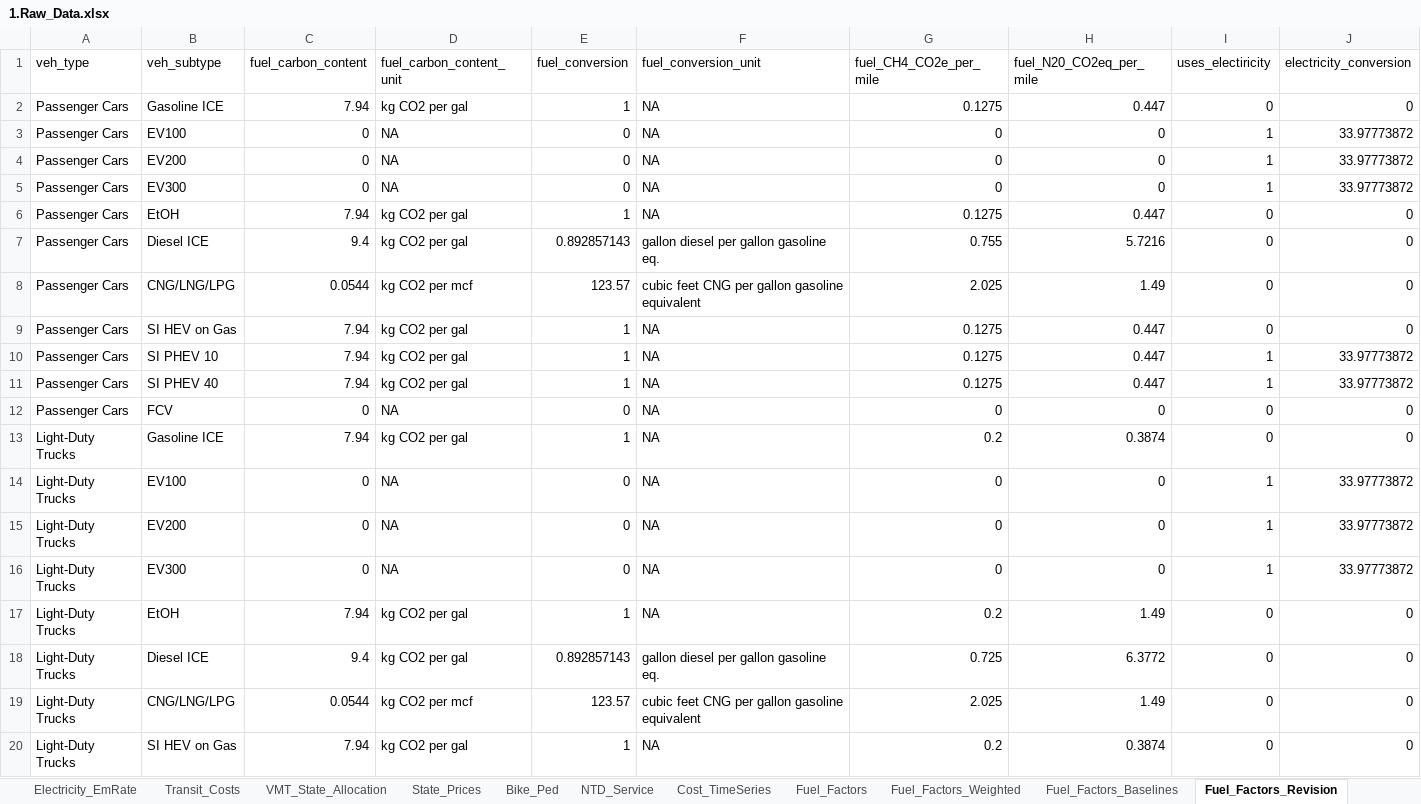
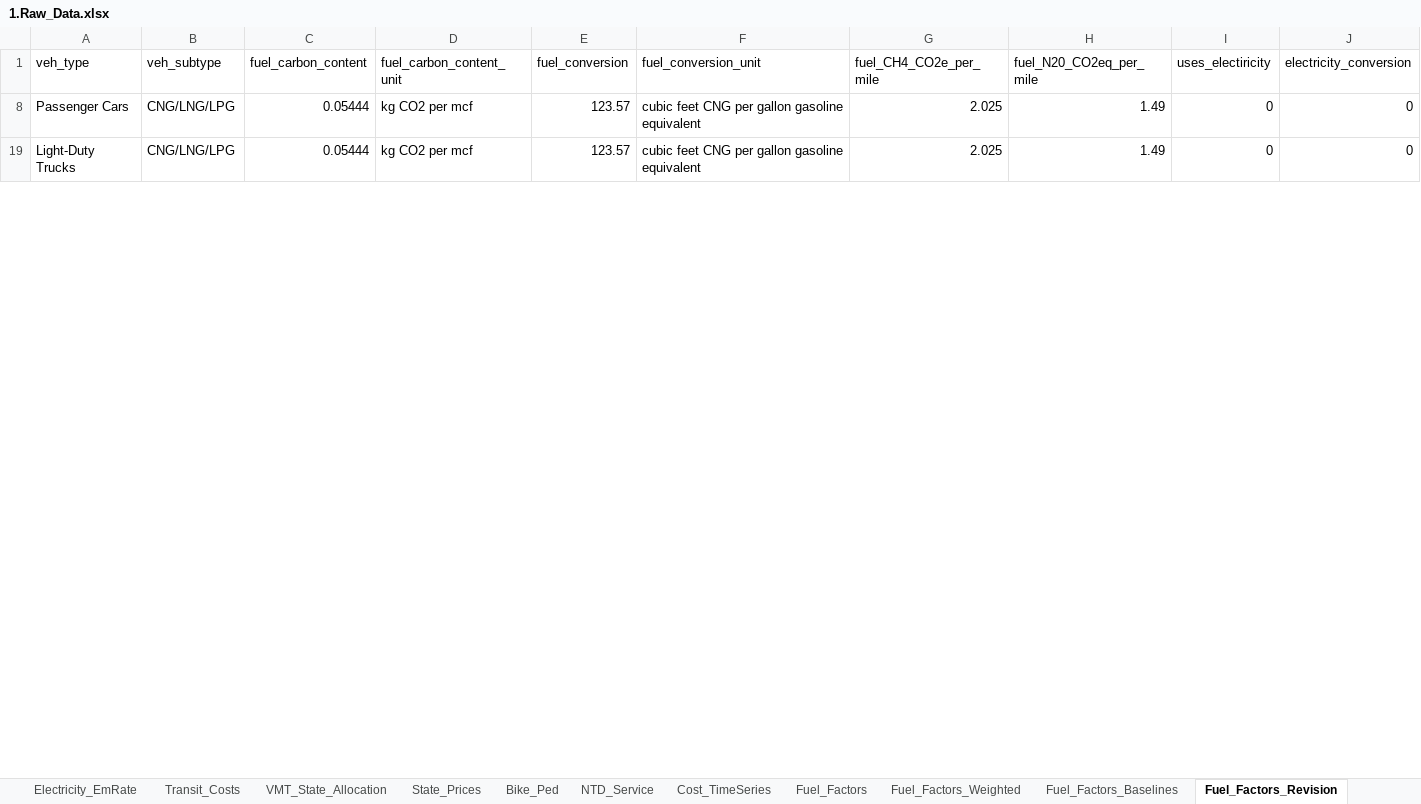
Before and after one commit to camsys/TEACART, an Excel workbook: data/1.Raw_Data.xlsx, sheet Fuel_Factors_Revision, drawn as a sheet; only a part is shown; values as stored, in another font and other column widths than the file's, no borders; table styles not drawn; rows hold the shown columns only; the diff covers the shown part only; the diff names each change by its address in the sheet, - before the commit and + after, or states it on an @@ line.

Commit message:
change to User_Input and Raw Data

```diff
--- a/data/1.Raw_Data.xlsx (sheet Fuel_Factors_Revision)
+++ b/data/1.Raw_Data.xlsx (sheet Fuel_Factors_Revision)
@@ row 2 hidden: Passenger Cars | Gasoline ICE | 7.94 | kg CO2 per gal | 1 | NA | 0.1275 | 0.447 | 0 | 0 @@
@@ row 3 hidden: Passenger Cars | EV100 | 0 | NA | 0 | NA | 0 | 0 | 1 | 33.97773872 @@
@@ row 4 hidden: Passenger Cars | EV200 | 0 | NA | 0 | NA | 0 | 0 | 1 | 33.97773872 @@
@@ row 5 hidden: Passenger Cars | EV300 | 0 | NA | 0 | NA | 0 | 0 | 1 | 33.97773872 @@
@@ row 6 hidden: Passenger Cars | EtOH | 7.94 | kg CO2 per gal | 1 | NA | 0.1275 | 0.447 | 0 | 0 @@
@@ row 7 hidden: Passenger Cars | Diesel ICE | 9.4 | kg CO2 per gal | 0.892857143 | gallon diesel per gallon gasoline eq. | 0.755 | 5.7216 | 0 | 0 @@
-C8 (fuel_carbon_content): 0.0544
+C8 (fuel_carbon_content): 0.05444
@@ row 9 hidden: Passenger Cars | SI HEV on Gas | 7.94 | kg CO2 per gal | 1 | NA | 0.1275 | 0.447 | 0 | 0 @@
@@ row 10 hidden: Passenger Cars | SI PHEV 10 | 7.94 | kg CO2 per gal | 1 | NA | 0.1275 | 0.447 | 1 | 33.97773872 @@
@@ row 11 hidden: Passenger Cars | SI PHEV 40 | 7.94 | kg CO2 per gal | 1 | NA | 0.1275 | 0.447 | 1 | 33.97773872 @@
@@ row 12 hidden: Passenger Cars | FCV | 0 | NA | 0 | NA | 0 | 0 | 0 | 0 @@
@@ row 13 hidden: Light-Duty Trucks | Gasoline ICE | 7.94 | kg CO2 per gal | 1 | NA | 0.2 | 0.3874 | 0 | 0 @@
@@ row 14 hidden: Light-Duty Trucks | EV100 | 0 | NA | 0 | NA | 0 | 0 | 1 | 33.97773872 @@
@@ row 15 hidden: Light-Duty Trucks | EV200 | 0 | NA | 0 | NA | 0 | 0 | 1 | 33.97773872 @@
@@ row 16 hidden: Light-Duty Trucks | EV300 | 0 | NA | 0 | NA | 0 | 0 | 1 | 33.97773872 @@
@@ row 17 hidden: Light-Duty Trucks | EtOH | 7.94 | kg CO2 per gal | 1 | NA | 0.2 | 1.49 | 0 | 0 @@
@@ row 18 hidden: Light-Duty Trucks | Diesel ICE | 9.4 | kg CO2 per gal | 0.892857143 | gallon diesel per gallon gasoline eq. | 0.725 | 6.3772 | 0 | 0 @@
-C19 (fuel_carbon_content): 0.0544
+C19 (fuel_carbon_content): 0.05444
@@ row 20 hidden: Light-Duty Trucks | SI HEV on Gas | 7.94 | kg CO2 per gal | 1 | NA | 0.2 | 0.3874 | 0 | 0 @@
```
Also changed, not shown: 17 hidden or unhidden rows and 2 edited cells elsewhere in this sheet, data/2.User_Inputs.xlsx.
